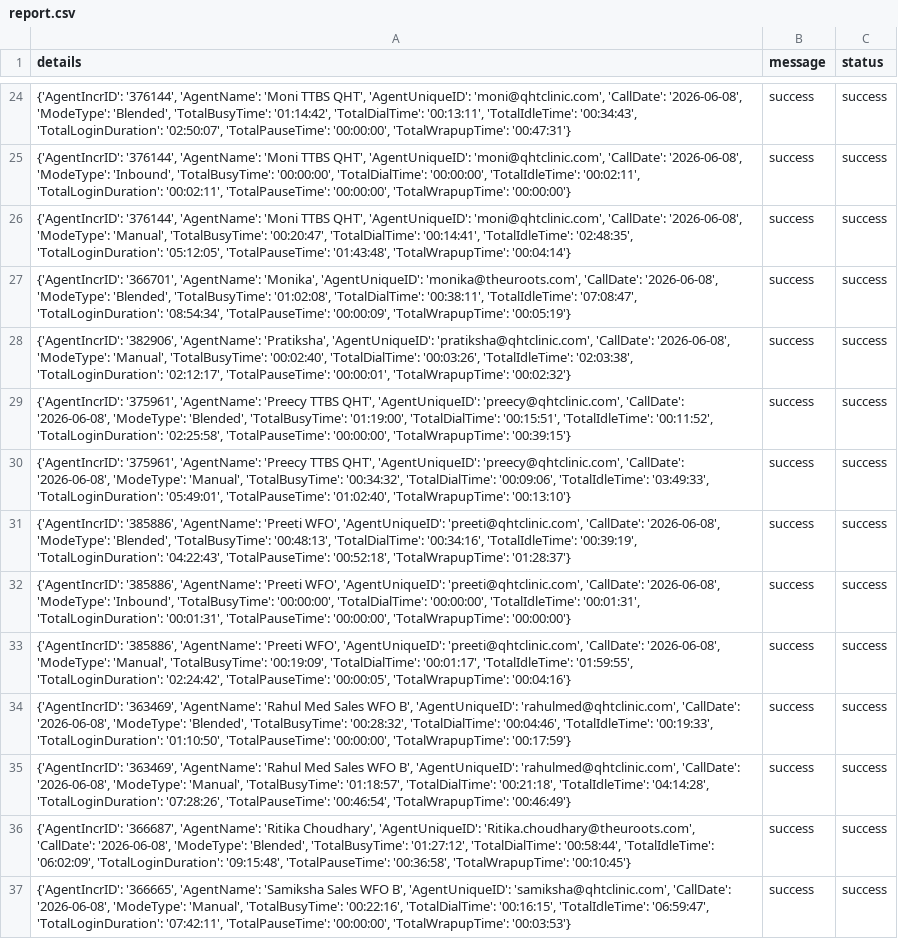
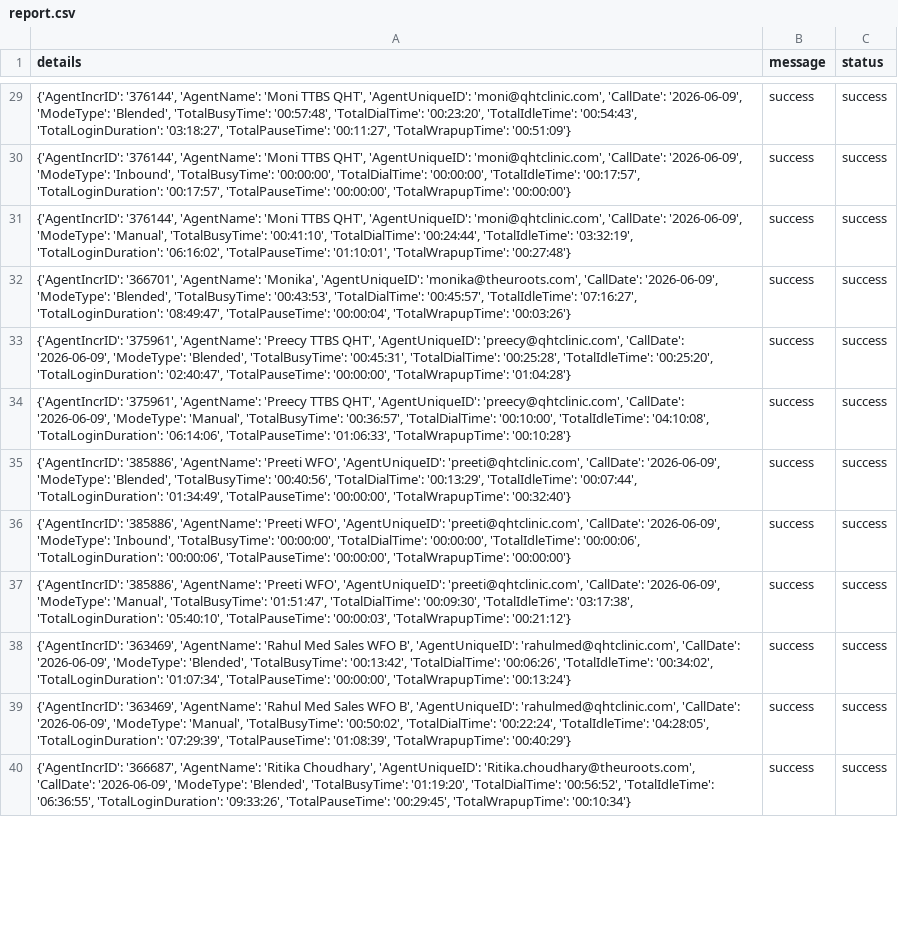
Before and after one commit to John-Cena-DEV/ozonetel_agents, a CSV file: report.csv, drawn as a sheet; only a part is shown, gaps mark what is left out; removed rows and columns are numbered as before the commit, all else as after; the diff covers the shown part only; the diff names each change by its address in the sheet, - before the commit and + after, or states it on an @@ line.

```diff
--- a/report.csv
+++ b/report.csv
-A29 (details): …'moni@qhtclinic.com', 'CallDate': '2026-06-08', 'ModeType': 'Blended', 'TotalBusyTime': '01:14:42', 'TotalDialTime': '00:13:11', 'TotalIdleTime': '00:34:43', 'TotalLoginDuration': '02:50:07', 'TotalPauseTime': '00:00:00', 'TotalWrapupTime': '00:47:31'}
+A29 (details): …'moni@qhtclinic.com', 'CallDate': '2026-06-09', 'ModeType': 'Blended', 'TotalBusyTime': '00:57:48', 'TotalDialTime': '00:23:20', 'TotalIdleTime': '00:54:43', 'TotalLoginDuration': '03:18:27', 'TotalPauseTime': '00:11:27', 'TotalWrapupTime': '00:51:09'}
-A30 (details): …'moni@qhtclinic.com', 'CallDate': '2026-06-08', 'ModeType': 'Inbound', 'TotalBusyTime': '00:00:00', 'TotalDialTime': '00:00:00', 'TotalIdleTime': '00:02:11', 'TotalLoginDuration': '00:02:11', 'TotalPauseTime': '00:00:00',…
+A30 (details): …'moni@qhtclinic.com', 'CallDate': '2026-06-09', 'ModeType': 'Inbound', 'TotalBusyTime': '00:00:00', 'TotalDialTime': '00:00:00', 'TotalIdleTime': '00:17:57', 'TotalLoginDuration': '00:17:57', 'TotalPauseTime': '00:00:00',…
-A31 (details): …'moni@qhtclinic.com', 'CallDate': '2026-06-08', 'ModeType': 'Manual', 'TotalBusyTime': '00:20:47', 'TotalDialTime': '00:14:41', 'TotalIdleTime': '02:48:35', 'TotalLoginDuration': '05:12:05', 'TotalPauseTime': '01:43:48', 'TotalWrapupTime': '00:04:14'}
+A31 (details): …'moni@qhtclinic.com', 'CallDate': '2026-06-09', 'ModeType': 'Manual', 'TotalBusyTime': '00:41:10', 'TotalDialTime': '00:24:44', 'TotalIdleTime': '03:32:19', 'TotalLoginDuration': '06:16:02', 'TotalPauseTime': '01:10:01', 'TotalWrapupTime': '00:27:48'}
-A32 (details): …'monika@theuroots.com', 'CallDate': '2026-06-08', 'ModeType': 'Blended', 'TotalBusyTime': '01:02:08', 'TotalDialTime': '00:38:11', 'TotalIdleTime': '07:08:47', 'TotalLoginDuration': '08:54:34', 'TotalPauseTime': '00:00:09', 'TotalWrapupTime': '00:05:19'}
+A32 (details): …'monika@theuroots.com', 'CallDate': '2026-06-09', 'ModeType': 'Blended', 'TotalBusyTime': '00:43:53', 'TotalDialTime': '00:45:57', 'TotalIdleTime': '07:16:27', 'TotalLoginDuration': '08:49:47', 'TotalPauseTime': '00:00:04', 'TotalWrapupTime': '00:03:26'}
-row 28: {'AgentIncrID': '382906', 'AgentName': 'Pratiksha', 'AgentUniqueID': 'pratiksha@qhtclinic.com', 'CallDate': '2026-06-08', 'ModeType': 'Manual', 'TotalBusyTime': '00:02:40', 'TotalDialTime': '00:03:26', 'TotalIdleTime': '02:03:38', 'TotalLoginDuration': '02:12:17', 'TotalPauseTime': '00:00:01', 'TotalWrapupTime': '00:02:32'} | success | success
-A33 (details): …'preecy@qhtclinic.com', 'CallDate': '2026-06-08', 'ModeType': 'Blended', 'TotalBusyTime': '01:19:00', 'TotalDialTime': '00:15:51', 'TotalIdleTime': '00:11:52', 'TotalLoginDuration': '02:25:58', 'TotalPauseTime': '00:00:00', 'TotalWrapupTime': '00:39:15'}
+A33 (details): …'preecy@qhtclinic.com', 'CallDate': '2026-06-09', 'ModeType': 'Blended', 'TotalBusyTime': '00:45:31', 'TotalDialTime': '00:25:28', 'TotalIdleTime': '00:25:20', 'TotalLoginDuration': '02:40:47', 'TotalPauseTime': '00:00:00', 'TotalWrapupTime': '01:04:28'}
-A34 (details): …'preecy@qhtclinic.com', 'CallDate': '2026-06-08', 'ModeType': 'Manual', 'TotalBusyTime': '00:34:32', 'TotalDialTime': '00:09:06', 'TotalIdleTime': '03:49:33', 'TotalLoginDuration': '05:49:01', 'TotalPauseTime': '01:02:40', 'TotalWrapupTime': '00:13:10'}
+A34 (details): …'preecy@qhtclinic.com', 'CallDate': '2026-06-09', 'ModeType': 'Manual', 'TotalBusyTime': '00:36:57', 'TotalDialTime': '00:10:00', 'TotalIdleTime': '04:10:08', 'TotalLoginDuration': '06:14:06', 'TotalPauseTime': '01:06:33', 'TotalWrapupTime': '00:10:28'}
-A35 (details): …'preeti@qhtclinic.com', 'CallDate': '2026-06-08', 'ModeType': 'Blended', 'TotalBusyTime': '00:48:13', 'TotalDialTime': '00:34:16', 'TotalIdleTime': '00:39:19', 'TotalLoginDuration': '04:22:43', 'TotalPauseTime': '00:52:18', 'TotalWrapupTime': '01:28:37'}
+A35 (details): …'preeti@qhtclinic.com', 'CallDate': '2026-06-09', 'ModeType': 'Blended', 'TotalBusyTime': '00:40:56', 'TotalDialTime': '00:13:29', 'TotalIdleTime': '00:07:44', 'TotalLoginDuration': '01:34:49', 'TotalPauseTime': '00:00:00', 'TotalWrapupTime': '00:32:40'}
-A36 (details): …'preeti@qhtclinic.com', 'CallDate': '2026-06-08', 'ModeType': 'Inbound', 'TotalBusyTime': '00:00:00', 'TotalDialTime': '00:00:00', 'TotalIdleTime': '00:01:31', 'TotalLoginDuration': '00:01:31', 'TotalPauseTime': '00:00:00',…
+A36 (details): …'preeti@qhtclinic.com', 'CallDate': '2026-06-09', 'ModeType': 'Inbound', 'TotalBusyTime': '00:00:00', 'TotalDialTime': '00:00:00', 'TotalIdleTime': '00:00:06', 'TotalLoginDuration': '00:00:06', 'TotalPauseTime': '00:00:00',…
-A37 (details): …'preeti@qhtclinic.com', 'CallDate': '2026-06-08', 'ModeType': 'Manual', 'TotalBusyTime': '00:19:09', 'TotalDialTime': '00:01:17', 'TotalIdleTime': '01:59:55', 'TotalLoginDuration': '02:24:42', 'TotalPauseTime': '00:00:05', 'TotalWrapupTime': '00:04:16'}
+A37 (details): …'preeti@qhtclinic.com', 'CallDate': '2026-06-09', 'ModeType': 'Manual', 'TotalBusyTime': '01:51:47', 'TotalDialTime': '00:09:30', 'TotalIdleTime': '03:17:38', 'TotalLoginDuration': '05:40:10', 'TotalPauseTime': '00:00:03', 'TotalWrapupTime': '00:21:12'}
-A38 (details): …'rahulmed@qhtclinic.com', 'CallDate': '2026-06-08', 'ModeType': 'Blended', 'TotalBusyTime': '00:28:32', 'TotalDialTime': '00:04:46', 'TotalIdleTime': '00:19:33', 'TotalLoginDuration': '01:10:50', 'TotalPauseTime': '00:00:00', 'TotalWrapupTime': '00:17:59'}
+A38 (details): …'rahulmed@qhtclinic.com', 'CallDate': '2026-06-09', 'ModeType': 'Blended', 'TotalBusyTime': '00:13:42', 'TotalDialTime': '00:06:26', 'TotalIdleTime': '00:34:02', 'TotalLoginDuration': '01:07:34', 'TotalPauseTime': '00:00:00', 'TotalWrapupTime': '00:13:24'}
-A39 (details): …'rahulmed@qhtclinic.com', 'CallDate': '2026-06-08', 'ModeType': 'Manual', 'TotalBusyTime': '01:18:57', 'TotalDialTime': '00:21:18', 'TotalIdleTime': '04:14:28', 'TotalLoginDuration': '07:28:26', 'TotalPauseTime': '00:46:54', 'TotalWrapupTime': '00:46:49'}
+A39 (details): …'rahulmed@qhtclinic.com', 'CallDate': '2026-06-09', 'ModeType': 'Manual', 'TotalBusyTime': '00:50:02', 'TotalDialTime': '00:22:24', 'TotalIdleTime': '04:28:05', 'TotalLoginDuration': '07:29:39', 'TotalPauseTime': '01:08:39', 'TotalWrapupTime': '00:40:29'}
-A40 (details): …'Ritika.choudhary@theuroots.com', 'CallDate': '2026-06-08', 'ModeType': 'Blended', 'TotalBusyTime': '01:27:12', 'TotalDialTime': '00:58:44', 'TotalIdleTime': '06:02:09', 'TotalLoginDuration': '09:15:48', 'TotalPauseTime': '00:36:58', 'TotalWrapupTime': '00:10:45'}
+A40 (details): …'Ritika.choudhary@theuroots.com', 'CallDate': '2026-06-09', 'ModeType': 'Blended', 'TotalBusyTime': '01:19:20', 'TotalDialTime': '00:56:52', 'TotalIdleTime': '06:36:55', 'TotalLoginDuration': '09:33:26', 'TotalPauseTime': '00:29:45', 'TotalWrapupTime': '00:10:34'}
-row 37: {'AgentIncrID': '366665', 'AgentName': 'Samiksha Sales WFO B', 'AgentUniqueID': 'samiksha@qhtclinic.com', 'CallDate': '2026-06-08', 'ModeType': 'Manual', 'TotalBusyTime': '00:22:16', 'TotalDialTime': '00:16:15', 'TotalIdleTime': '06:59:47', 'TotalLoginDuration': '07:42:11', 'TotalPauseTime': '00:00:00', 'TotalWrapupTime': '00:03:53'} | success | success
```
Also changed, not shown: 6 added rows and 35 edited cells elsewhere in this file.
